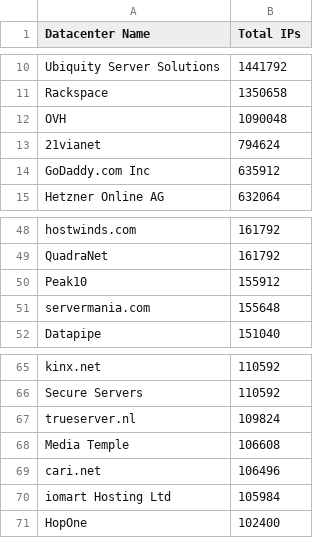
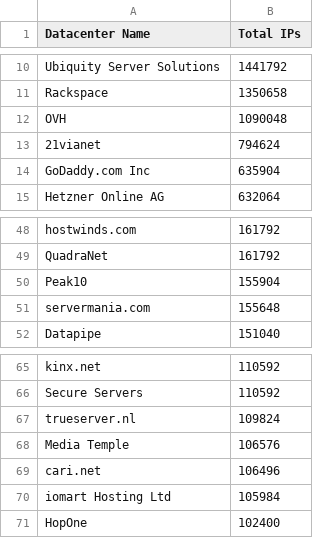
Before and after one commit to client9/ipcat, a CSV file: datacenters-stats.csv, drawn as a sheet; only a part is shown, gaps mark what is left out.

```diff
--- a/datacenters-stats.csv
+++ b/datacenters-stats.csv
@@ -13,3 +13,3 @@ OVH,1090048
 21vianet,794624
-GoDaddy.com Inc,635912
+GoDaddy.com Inc,635904
 Hetzner Online AG,632064
@@ -49,3 +49,3 @@ hostwinds.com,161792
 QuadraNet,161792
-Peak10,155912
+Peak10,155904
 servermania.com,155648
@@ -67,3 +67,3 @@ Secure Servers,110592
 trueserver.nl,109824
-Media Temple,106608
+Media Temple,106576
 cari.net,106496
```
Also changed, not shown: datacenters.csv.
